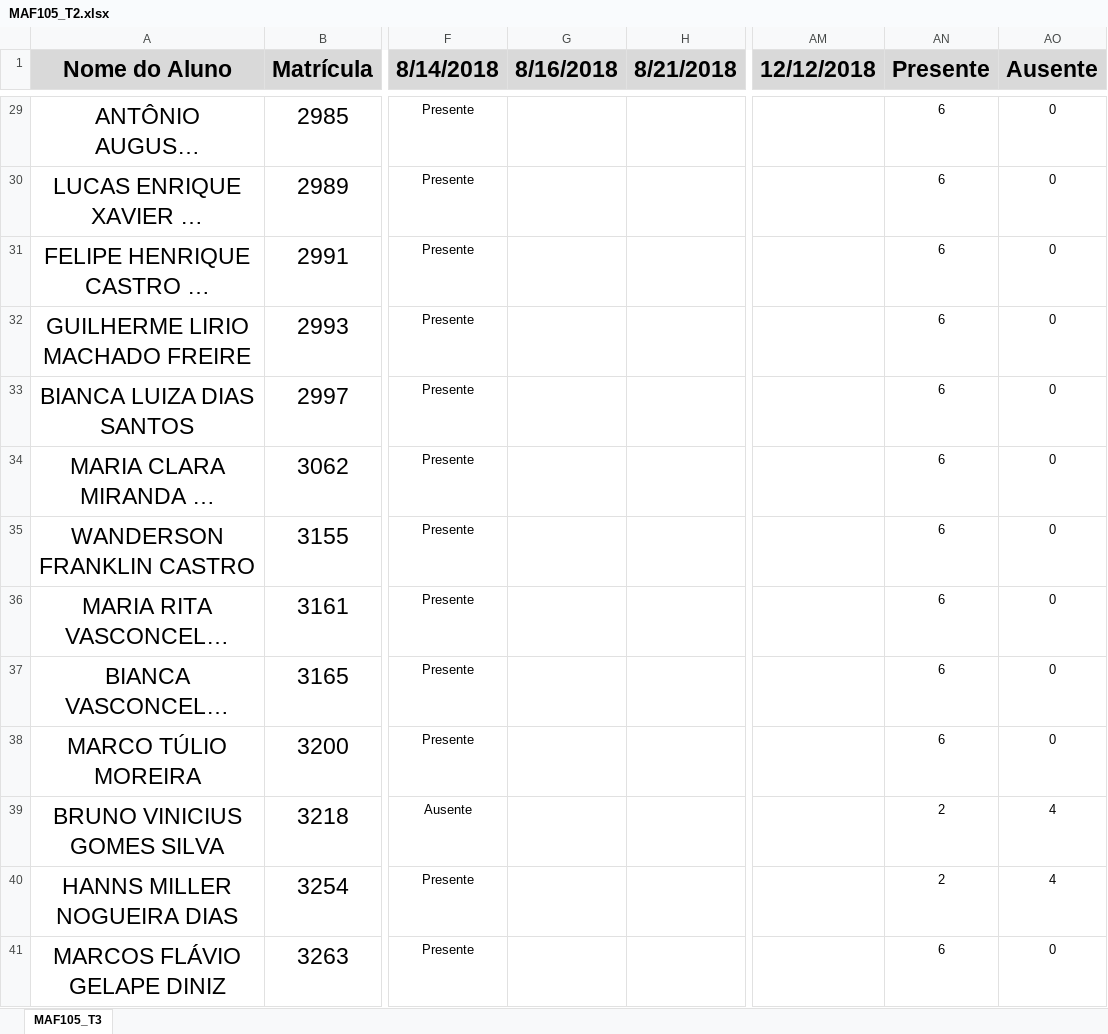
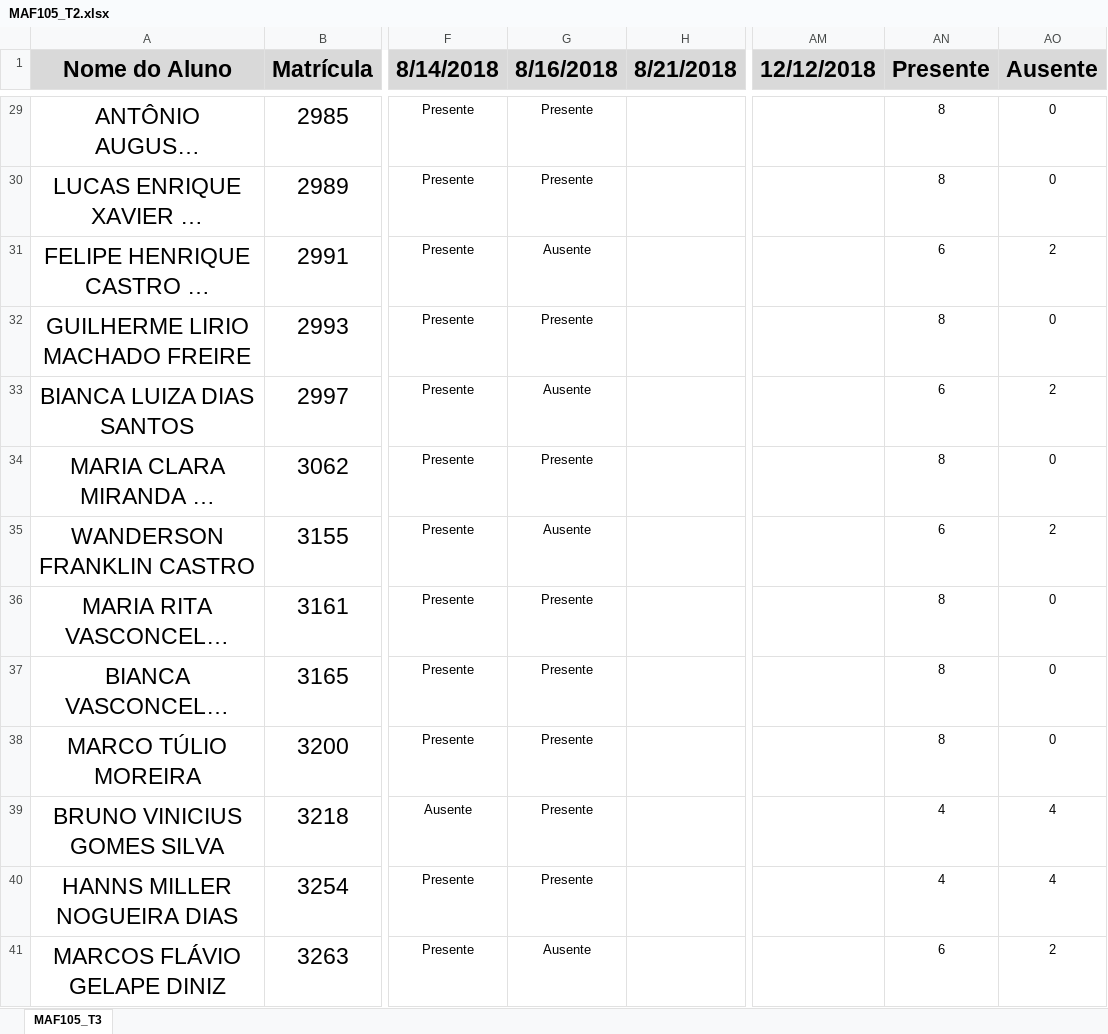
Before and after one commit to ufvest/ufvest.github.io, an Excel workbook: Frequencia/MAF105_T2.xlsx, sheet MAF105_T3, drawn as a sheet; only a part is shown, gaps mark what is left out; long unchanged cells end in …; values as stored, in another font and other column widths than the file's, no borders; conditional formats not drawn; the diff covers the shown part only; the diff names each change by its address in the sheet, - before the commit and + after, or states it on an @@ line.

```diff
--- a/Frequencia/MAF105_T2.xlsx (sheet MAF105_T3)
+++ b/Frequencia/MAF105_T2.xlsx (sheet MAF105_T3)
-G29:G30 (8/16/2018): (empty)
+G29:G30 (8/16/2018): Presente
-AN29:AN30 (Presente): 6
+AN29:AN30 (Presente): 8
-G31 (8/16/2018): (empty)
+G31 (8/16/2018): Ausente
-AO31 (Ausente): 0
+AO31 (Ausente): 2
-G32 (8/16/2018): (empty)
+G32 (8/16/2018): Presente
-AN32 (Presente): 6
+AN32 (Presente): 8
-G33 (8/16/2018): (empty)
+G33 (8/16/2018): Ausente
-AO33 (Ausente): 0
+AO33 (Ausente): 2
-G34 (8/16/2018): (empty)
+G34 (8/16/2018): Presente
-AN34 (Presente): 6
+AN34 (Presente): 8
-G35 (8/16/2018): (empty)
+G35 (8/16/2018): Ausente
-AO35 (Ausente): 0
+AO35 (Ausente): 2
-G36:G40 (8/16/2018): (empty)
+G36:G40 (8/16/2018): Presente
-AN36:AN38 (Presente): 6
+AN36:AN38 (Presente): 8
-AN39:AN40 (Presente): 2
+AN39:AN40 (Presente): 4
-G41 (8/16/2018): (empty)
+G41 (8/16/2018): Ausente
-AO41 (Ausente): 0
+AO41 (Ausente): 2
```
Also changed, not shown: 78 edited cells elsewhere in this sheet, Frequencia/MAF105_T1.xlsx, 9 other files.
